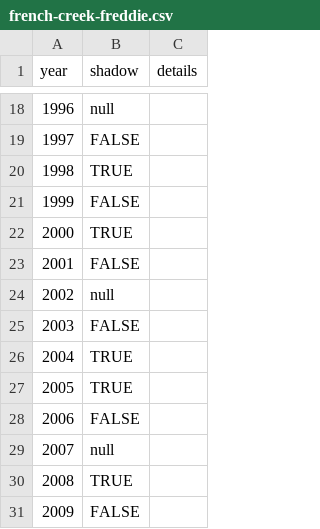
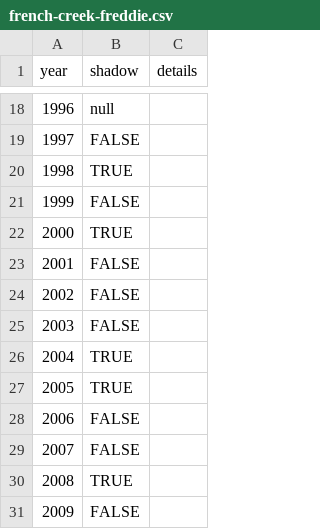
Before and after one commit to pcraig3/ghog-day, a CSV file: csv/predictions/french-creek-freddie.csv, drawn as a sheet; only a part is shown, gaps mark what is left out.

```diff
--- a/csv/predictions/french-creek-freddie.csv
+++ b/csv/predictions/french-creek-freddie.csv
@@ -23,3 +23,3 @@ year,shadow,details
 2001,FALSE,
-2002,null,
+2002,FALSE,
 2003,FALSE,
@@ -28,3 +28,3 @@ year,shadow,details
 2006,FALSE,
-2007,null,
+2007,FALSE,
 2008,TRUE,
```
Also changed, not shown: csv/groundhogs.csv, csv/predictions/general-beauregard-lee.csv, 8 other files.
